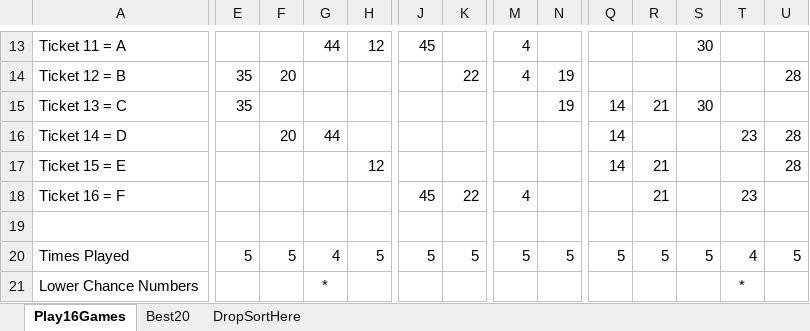
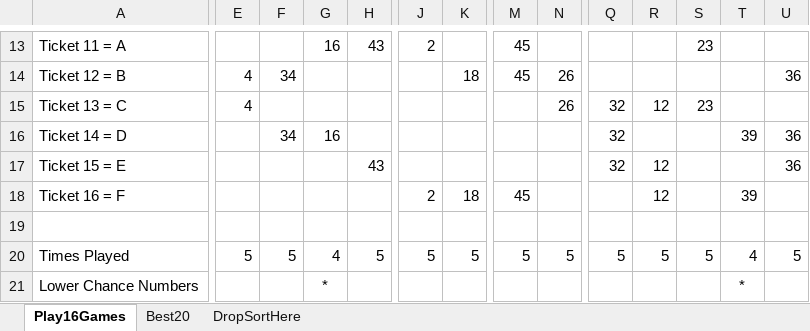
Before and after one commit to iturribeitia/Lottery, an Excel workbook: Pick 6 Lottery System 20 numbers.xlsx, sheet Play16Games, drawn as a sheet; only a part is shown, gaps mark what is left out; values as stored, in another font and other column widths than the file's, no borders; the diff covers the shown part only; the diff names each change by its address in the sheet, - before the commit and + after, or states it on an @@ line.

```diff
--- a/Pick 6 Lottery System 20 numbers.xlsx (sheet Play16Games)
+++ b/Pick 6 Lottery System 20 numbers.xlsx (sheet Play16Games)
-G13: 44
+G13: 16
-H13: 12
+H13: 43
-J13: 45
+J13: 2
-M13:M14: 4
+M13:M14: 45
-S13: 30
+S13: 23
-E14:E15: 35
+E14:E15: 4
-F14: 20
+F14: 34
-K14: 22
+K14: 18
-N14:N15: 19
+N14:N15: 26
-U14: 28
+U14: 36
-Q15:Q17: 14
+Q15:Q17: 32
-R15: 21
+R15: 12
-S15: 30
+S15: 23
-F16: 20
+F16: 34
-G16: 44
+G16: 16
-T16: 23
+T16: 39
-U16:U17: 28
+U16:U17: 36
-H17: 12
+H17: 43
-R17:R18: 21
+R17:R18: 12
-J18: 45
+J18: 2
-K18: 22
+K18: 18
-M18: 4
+M18: 45
-T18: 23
+T18: 39
```
Also changed, not shown: 86 edited cells elsewhere in this sheet, sheet DropSortHere, sheet Best20, charts or pictures, 5 other files.
